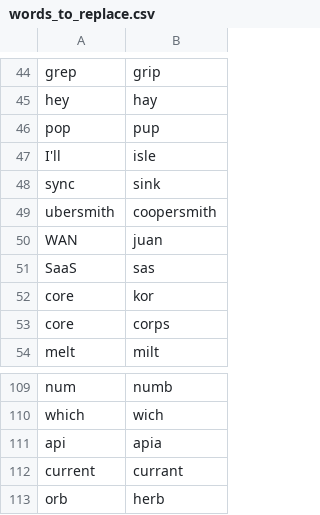
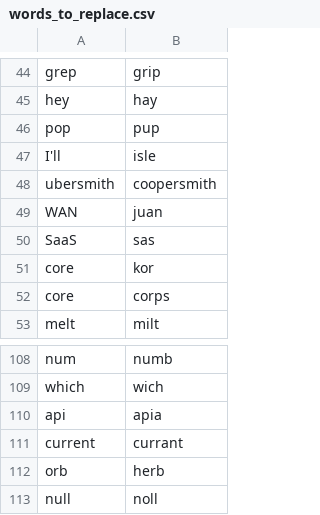
Before and after one commit to weyrick/knausj_talon, a CSV file: settings/words_to_replace.csv, drawn as a sheet; only a part is shown, gaps mark what is left out.

```diff
--- a/settings/words_to_replace.csv
+++ b/settings/words_to_replace.csv
@@ -47,3 +47,2 @@ pop,pup
 I'll,isle
-sync,sink
 ubersmith,coopersmith
@@ -113 +112,2 @@ current,currant
 orb,herb
+null,noll
```
Also changed, not shown: settings/additional_words.csv.
